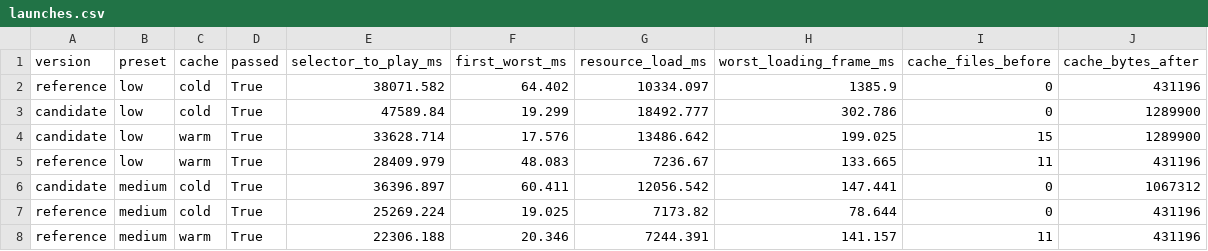
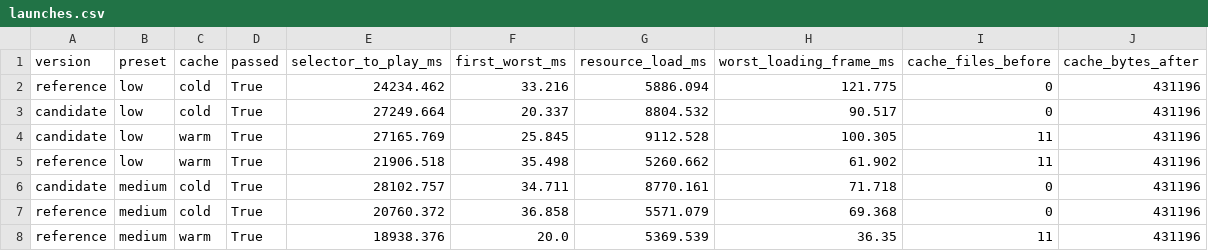
Before and after one commit to oiwdis/last-train-out, a CSV file: docs/validation/milestone4/launches.csv, drawn as a sheet; only a part is shown; the diff covers the shown part only.

```diff
--- a/docs/validation/milestone4/launches.csv
+++ b/docs/validation/milestone4/launches.csv
@@ -1,8 +1,8 @@
 version,preset,cache,passed,selector_to_play_ms,first_worst_ms,resource_load_ms,worst_loading_frame_ms,cache_files_before,cache_bytes_after
-reference,low,cold,True,38071.582,64.402,10334.097,1385.9,0,431196
-candidate,low,cold,True,47589.84,19.299,18492.777,302.786,0,1289900
-candidate,low,warm,True,33628.714,17.576,13486.642,199.025,15,1289900
-reference,low,warm,True,28409.979,48.083,7236.67,133.665,11,431196
-candidate,medium,cold,True,36396.897,60.411,12056.542,147.441,0,1067312
-reference,medium,cold,True,25269.224,19.025,7173.82,78.644,0,431196
-reference,medium,warm,True,22306.188,20.346,7244.391,141.157,11,431196
+reference,low,cold,True,24234.462,33.216,5886.094,121.775,0,431196
+candidate,low,cold,True,27249.664,20.337,8804.532,90.517,0,431196
+candidate,low,warm,True,27165.769,25.845,9112.528,100.305,11,431196
+reference,low,warm,True,21906.518,35.498,5260.662,61.902,11,431196
+candidate,medium,cold,True,28102.757,34.711,8770.161,71.718,0,431196
+reference,medium,cold,True,20760.372,36.858,5571.079,69.368,0,431196
+reference,medium,warm,True,18938.376,20.0,5369.539,36.35,11,431196
```
Also changed, not shown: 25 edited cells elsewhere in this file, docs/validation/milestone4/locations.csv, docs/validation/milestone4/presets.csv, 51 other files.
